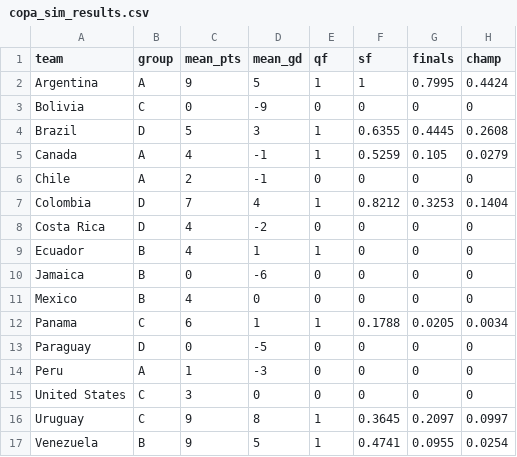
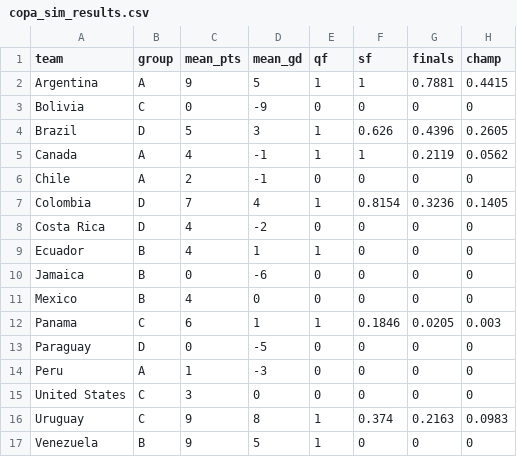
Before and after one commit to lbenz730/intl_soccer_2024, a CSV file: predictions/copa_sim_results.csv, drawn as a sheet.

```diff
--- a/predictions/copa_sim_results.csv
+++ b/predictions/copa_sim_results.csv
@@ -1,8 +1,8 @@
 team,group,mean_pts,mean_gd,qf,sf,finals,champ
-Argentina,A,9,5,1,1,0.7995,0.4424
+Argentina,A,9,5,1,1,0.7881,0.4415
 Bolivia,C,0,-9,0,0,0,0
-Brazil,D,5,3,1,0.6355,0.4445,0.2608
-Canada,A,4,-1,1,0.5259,0.105,0.0279
+Brazil,D,5,3,1,0.626,0.4396,0.2605
+Canada,A,4,-1,1,1,0.2119,0.0562
 Chile,A,2,-1,0,0,0,0
-Colombia,D,7,4,1,0.8212,0.3253,0.1404
+Colombia,D,7,4,1,0.8154,0.3236,0.1405
 Costa Rica,D,4,-2,0,0,0,0
@@ -11,3 +11,3 @@ Jamaica,B,0,-6,0,0,0,0
 Mexico,B,4,0,0,0,0,0
-Panama,C,6,1,1,0.1788,0.0205,0.0034
+Panama,C,6,1,1,0.1846,0.0205,0.003
 Paraguay,D,0,-5,0,0,0,0
@@ -15,3 +15,3 @@ Peru,A,1,-3,0,0,0,0
 United States,C,3,0,0,0,0,0
-Uruguay,C,9,8,1,0.3645,0.2097,0.0997
-Venezuela,B,9,5,1,0.4741,0.0955,0.0254
+Uruguay,C,9,8,1,0.374,0.2163,0.0983
+Venezuela,B,9,5,1,0,0,0
```
Also changed, not shown: data/copa2024_schedule.csv, data/euro2024_schedule.csv, 25 other files.
